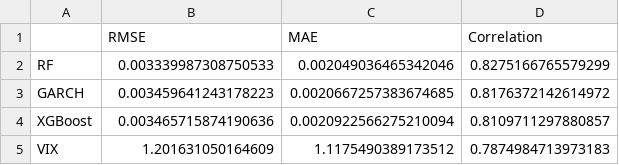
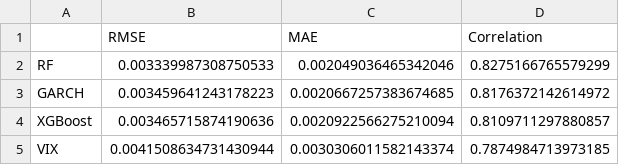
Before and after one commit to isaurelunven-design/Final-Project-, a CSV file: results/performance_metrics.csv, drawn as a sheet.

```diff
--- a/results/performance_metrics.csv
+++ b/results/performance_metrics.csv
@@ -4,2 +4,2 @@ GARCH,0.003459641243178223,0.0020667257383674685,0.8176372142614972
 XGBoost,0.003465715874190636,0.0020922566275210094,0.8109711297880857
-VIX,1.201631050164609,1.1175490389173512,0.7874984713973183
+VIX,0.0041508634731430944,0.0030306011582143374,0.7874984713973185
```
Also changed, not shown: 2 other files.
